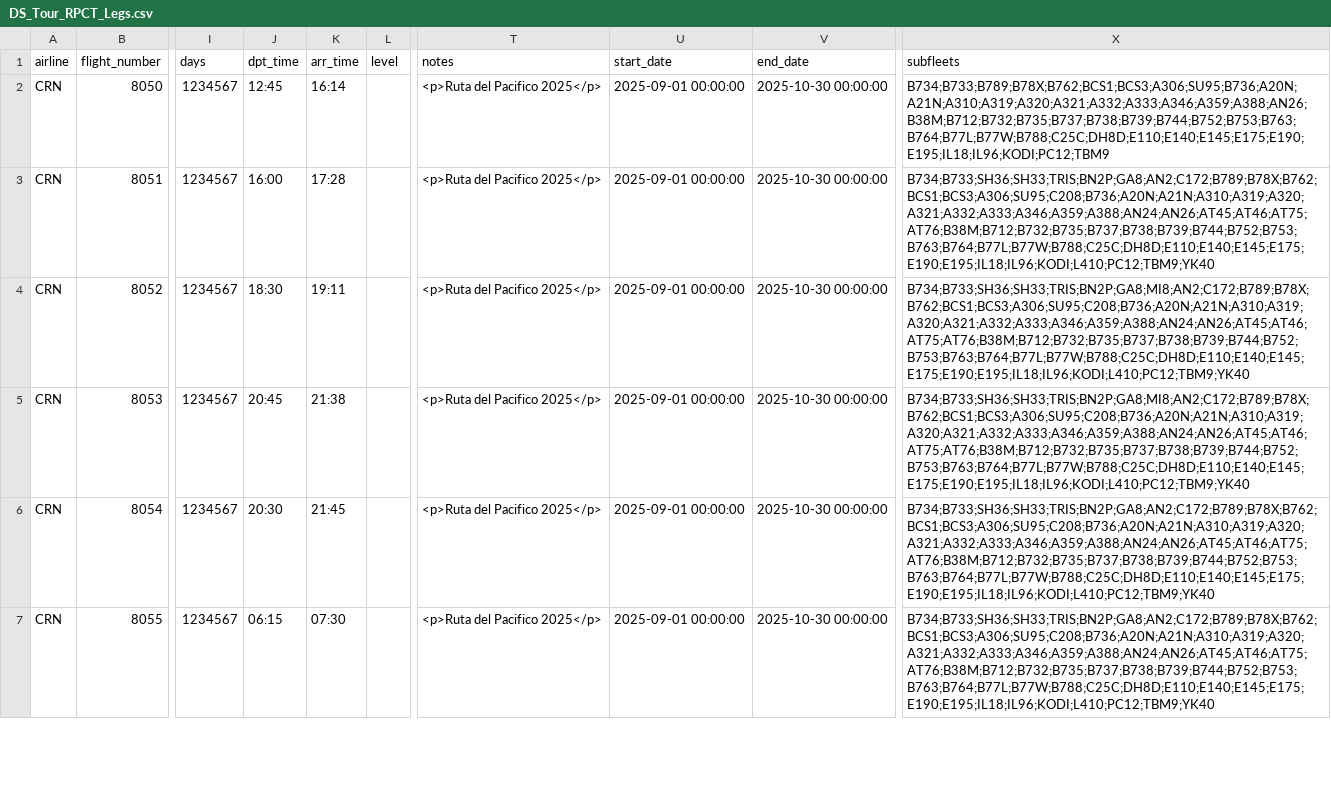
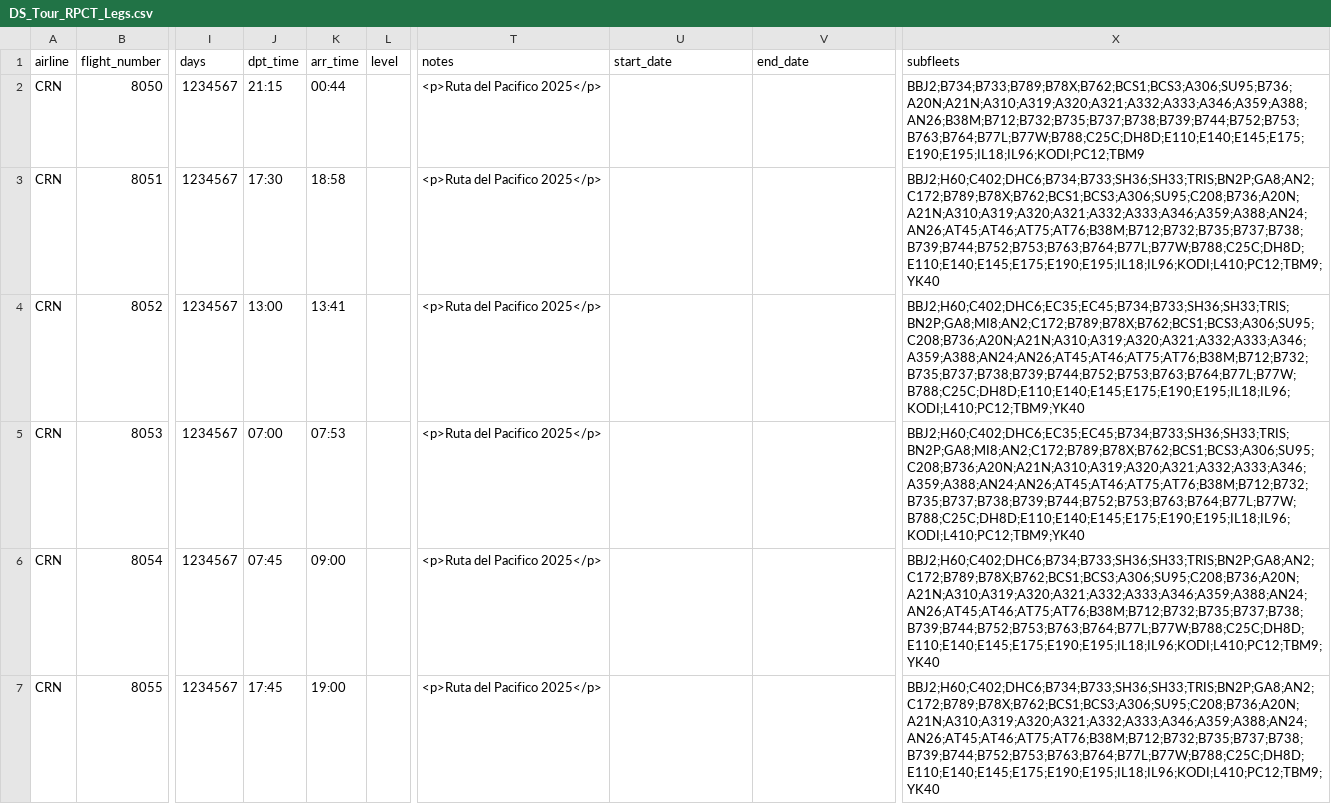
Before and after one commit to aerocaribbeanva/phpvms-utilities, a CSV file: flights-generator/TOURS/RPCT/DS_Tour_RPCT_Legs.csv, drawn as a sheet; only a part is shown, gaps mark what is left out; the diff covers the shown part only; the diff names each change by its address in the sheet, - before the commit and + after, or states it on an @@ line.

```diff
--- a/flights-generator/TOURS/RPCT/DS_Tour_RPCT_Legs.csv
+++ b/flights-generator/TOURS/RPCT/DS_Tour_RPCT_Legs.csv
-J2 (dpt_time): 12:45
+J2 (dpt_time): 21:15
-K2 (arr_time): 16:14
+K2 (arr_time): 00:44
-U2:U7 (start_date): 2025-09-01 00:00:00
+U2:U7 (start_date): (empty)
-V2:V7 (end_date): 2025-10-30 00:00:00
+V2:V7 (end_date): (empty)
-X2 (subfleets): B734;B733;B789;B78X;B762;BCS1;BCS3;A306;SU95;B736;A20N;A21N;A310;A319;A320;A321;A332;A333;A346;A359;A388;AN26;B38M;B712;B732;B735;B737;B738;B739;B744;B752;B753;B763;B764;B77L;B77W;B788;C25C;DH8D;E110;E140;E145;E175;E190;E195;IL18;IL96;KODI;PC12;TBM9
+X2 (subfleets): BBJ2;B734;B733;B789;B78X;B762;BCS1;BCS3;A306;SU95;B736;A20N;A21N;A310;A319;A320;A321;A332;A333;A346;A359;A388;AN26;B38M;B712;B732;B735;B737;B738;B739;B744;B752;B753;B763;B764;B77L;B77W;B788;C25C;DH8D;E110;E140;E145;E175;E190;E195;IL18;IL96;KODI;PC12;TBM9
-J3 (dpt_time): 16:00
+J3 (dpt_time): 17:30
-K3 (arr_time): 17:28
+K3 (arr_time): 18:58
-X3 (subfleets): B734;B733;SH36;SH33;TRIS;BN2P;GA8;AN2;C172;B789;B78X;B762;BCS1;BCS3;A306;SU95;C208;B736;A20N;A21N;A310;A319;A320;A321;A332;A333;A346;A359;A388;AN24;AN26;AT45;AT46;AT75;AT76;B38M;B712;B732;B735;B737;B738;B739;B744;B752;B753;B763;B764;B77L;B77W;B788;C25C;DH8D;E110;E140;E145;E175;E190;E195;IL18;IL96;KODI;L410;PC12;TBM9;YK40
+X3 (subfleets): BBJ2;H60;C402;DHC6;B734;B733;SH36;SH33;TRIS;BN2P;GA8;AN2;C172;B789;B78X;B762;BCS1;BCS3;A306;SU95;C208;B736;A20N;A21N;A310;A319;A320;A321;A332;A333;A346;A359;A388;AN24;AN26;AT45;AT46;AT75;AT76;B38M;B712;B732;B735;B737;B738;B739;B744;B752;B753;B763;B764;B77L;B77W;B788;C25C;DH8D;E110;E140;E145;E175;E190;E195;IL18;IL96;KODI;L410;PC12;TBM9;YK40
-J4 (dpt_time): 18:30
+J4 (dpt_time): 13:00
-K4 (arr_time): 19:11
+K4 (arr_time): 13:41
-X4:X5 (subfleets): B734;B733;SH36;SH33;TRIS;BN2P;GA8;MI8;AN2;C172;B789;B78X;B762;BCS1;BCS3;A306;SU95;C208;B736;A20N;A21N;A310;A319;A320;A321;A332;A333;A346;A359;A388;AN24;AN26;AT45;AT46;AT75;AT76;B38M;B712;B732;B735;B737;B738;B739;B744;B752;B753;B763;B764;B77L;B77W;B788;C25C;DH8D;E110;E140;E145;E175;E190;E195;IL18;IL96;KODI;L410;PC12;TBM9;YK40
+X4:X5 (subfleets): BBJ2;H60;C402;DHC6;EC35;EC45;B734;B733;SH36;SH33;TRIS;BN2P;GA8;MI8;AN2;C172;B789;B78X;B762;BCS1;BCS3;A306;SU95;C208;B736;A20N;A21N;A310;A319;A320;A321;A332;A333;A346;A359;A388;AN24;AN26;AT45;AT46;AT75;AT76;B38M;B712;B732;B735;B737;B738;B739;B744;B752;B753;B763;B764;B77L;B77W;B788;C25C;DH8D;E110;E140;E145;E175;E190;E195;IL18;IL96;KODI;L410;PC12;TBM9;YK40
-J5 (dpt_time): 20:45
+J5 (dpt_time): 07:00
-K5 (arr_time): 21:38
+K5 (arr_time): 07:53
-J6 (dpt_time): 20:30
+J6 (dpt_time): 07:45
-K6 (arr_time): 21:45
+K6 (arr_time): 09:00
-X6:X7 (subfleets): B734;B733;SH36;SH33;TRIS;BN2P;GA8;AN2;C172;B789;B78X;B762;BCS1;BCS3;A306;SU95;C208;B736;A20N;A21N;A310;A319;A320;A321;A332;A333;A346;A359;A388;AN24;AN26;AT45;AT46;AT75;AT76;B38M;B712;B732;B735;B737;B738;B739;B744;B752;B753;B763;B764;B77L;B77W;B788;C25C;DH8D;E110;E140;E145;E175;E190;E195;IL18;IL96;KODI;L410;PC12;TBM9;YK40
+X6:X7 (subfleets): BBJ2;H60;C402;DHC6;B734;B733;SH36;SH33;TRIS;BN2P;GA8;AN2;C172;B789;B78X;B762;BCS1;BCS3;A306;SU95;C208;B736;A20N;A21N;A310;A319;A320;A321;A332;A333;A346;A359;A388;AN24;AN26;AT45;AT46;AT75;AT76;B38M;B712;B732;B735;B737;B738;B739;B744;B752;B753;B763;B764;B77L;B77W;B788;C25C;DH8D;E110;E140;E145;E175;E190;E195;IL18;IL96;KODI;L410;PC12;TBM9;YK40
-J7 (dpt_time): 06:15
+J7 (dpt_time): 17:45
-K7 (arr_time): 07:30
+K7 (arr_time): 19:00
```
Also changed, not shown: 30 edited cells elsewhere in this file, flights-generator/KPHX_PHX/KPHX_PHX_Flights.csv, flights-generator/MUHA_HAV/MUHA_HAV_Flights.csv, 13 other files.
